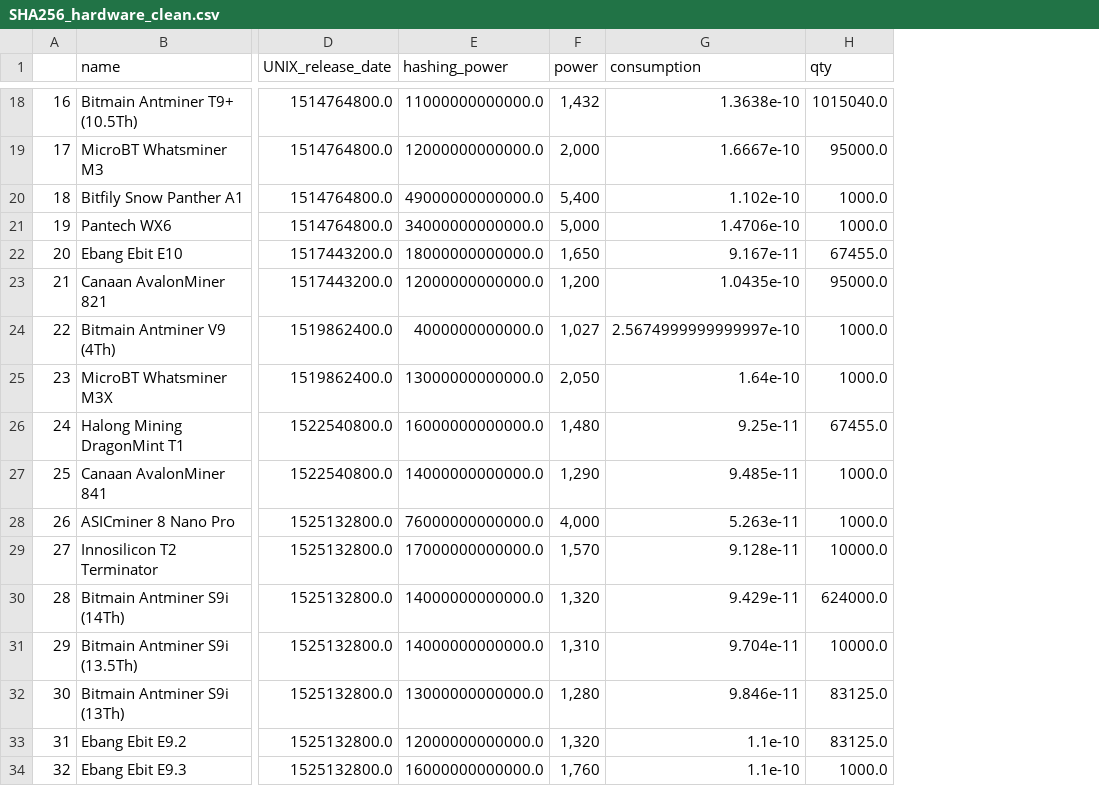
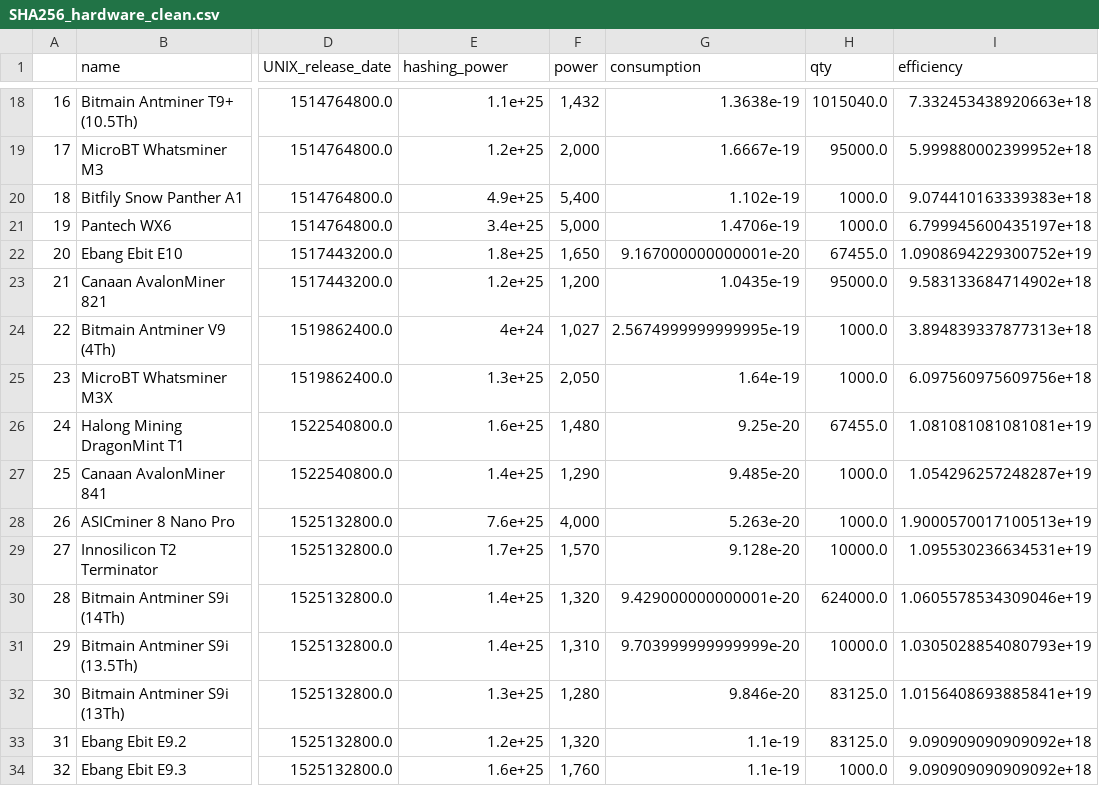
Before and after one commit to Lukasdeloose/sustainable_blockchain, a CSV file: data_analysis/data/hardware/SHA256_hardware_clean.csv, drawn as a sheet; only a part is shown, gaps mark what is left out; the diff covers the shown part only; the diff names each change by its address in the sheet, - before the commit and + after, or states it on an @@ line.

```diff
--- a/data_analysis/data/hardware/SHA256_hardware_clean.csv
+++ b/data_analysis/data/hardware/SHA256_hardware_clean.csv
+column I (efficiency), rows 18-34: 7.332453438920663e+18 | 5.999880002399952e+18 | 9.074410163339383e+18 | 6.799945600435197e+18 | 1.0908694229300752e+19 | 9.583133684714902e+18 | 3.894839337877313e+18 | 6.097560975609756e+18 | 1.081081081081081e+19 | 1.054296257248287e+19 | 1.9000570017100513e+19 | 1.095530236634531e+19 | 1.0605578534309046e+19 | 1.0305028854080793e+19 | 1.0156408693885841e+19 | 9.090909090909092e+18 | 9.090909090909092e+18
-E18 (hashing_power): 11000000000000.0
+E18 (hashing_power): 1.1e+25
-G18 (consumption): 1.3638e-10
+G18 (consumption): 1.3638e-19
-E19 (hashing_power): 12000000000000.0
+E19 (hashing_power): 1.2e+25
-G19 (consumption): 1.6667e-10
+G19 (consumption): 1.6667e-19
-E20 (hashing_power): 49000000000000.0
+E20 (hashing_power): 4.9e+25
-G20 (consumption): 1.102e-10
+G20 (consumption): 1.102e-19
-E21 (hashing_power): 34000000000000.0
+E21 (hashing_power): 3.4e+25
-G21 (consumption): 1.4706e-10
+G21 (consumption): 1.4706e-19
-E22 (hashing_power): 18000000000000.0
+E22 (hashing_power): 1.8e+25
-G22 (consumption): 9.167e-11
+G22 (consumption): 9.167000000000001e-20
-E23 (hashing_power): 12000000000000.0
+E23 (hashing_power): 1.2e+25
-G23 (consumption): 1.0435e-10
+G23 (consumption): 1.0435e-19
-E24 (hashing_power): 4000000000000.0
+E24 (hashing_power): 4e+24
-G24 (consumption): 2.5674999999999997e-10
+G24 (consumption): 2.5674999999999995e-19
-E25 (hashing_power): 13000000000000.0
+E25 (hashing_power): 1.3e+25
-G25 (consumption): 1.64e-10
+G25 (consumption): 1.64e-19
-E26 (hashing_power): 16000000000000.0
+E26 (hashing_power): 1.6e+25
-G26 (consumption): 9.25e-11
+G26 (consumption): 9.25e-20
-E27 (hashing_power): 14000000000000.0
+E27 (hashing_power): 1.4e+25
-G27 (consumption): 9.485e-11
+G27 (consumption): 9.485e-20
-E28 (hashing_power): 76000000000000.0
+E28 (hashing_power): 7.6e+25
-G28 (consumption): 5.263e-11
+G28 (consumption): 5.263e-20
-E29 (hashing_power): 17000000000000.0
+E29 (hashing_power): 1.7e+25
-G29 (consumption): 9.128e-11
+G29 (consumption): 9.128e-20
-E30:E31 (hashing_power): 14000000000000.0
+E30:E31 (hashing_power): 1.4e+25
-G30 (consumption): 9.429e-11
+G30 (consumption): 9.429000000000001e-20
-G31 (consumption): 9.704e-11
+G31 (consumption): 9.703999999999999e-20
-E32 (hashing_power): 13000000000000.0
+E32 (hashing_power): 1.3e+25
-G32 (consumption): 9.846e-11
+G32 (consumption): 9.846e-20
-E33 (hashing_power): 12000000000000.0
+E33 (hashing_power): 1.2e+25
-G33:G34 (consumption): 1.1e-10
+G33:G34 (consumption): 1.1e-19
-E34 (hashing_power): 16000000000000.0
+E34 (hashing_power): 1.6e+25
```
Also changed, not shown: 123 edited cells elsewhere in this file, 5 other files.
